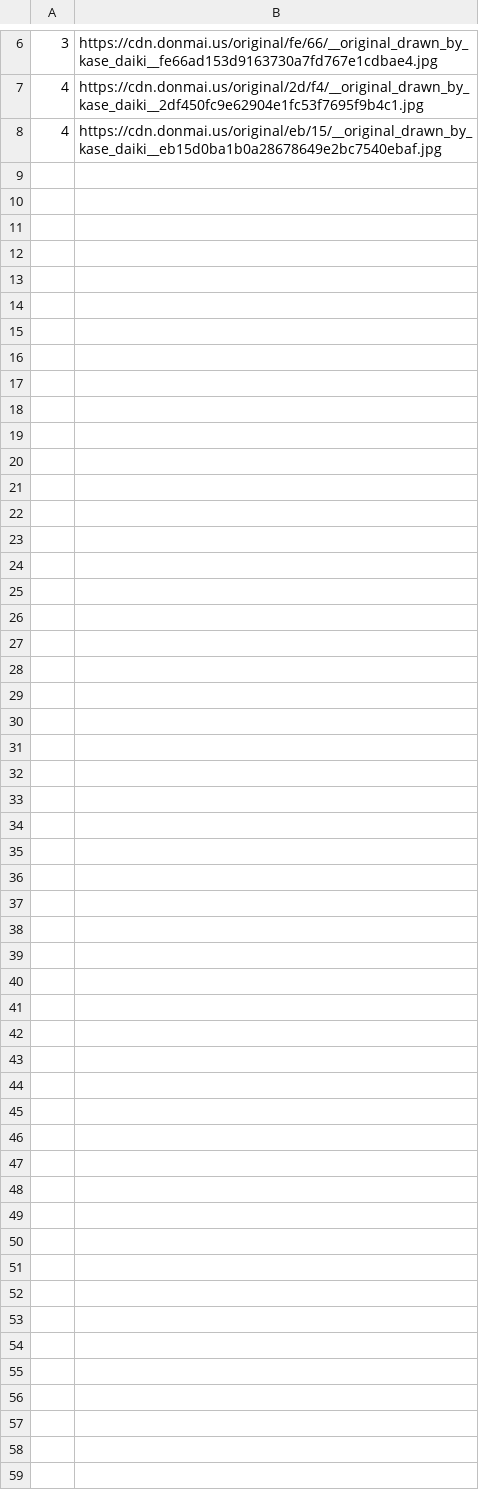
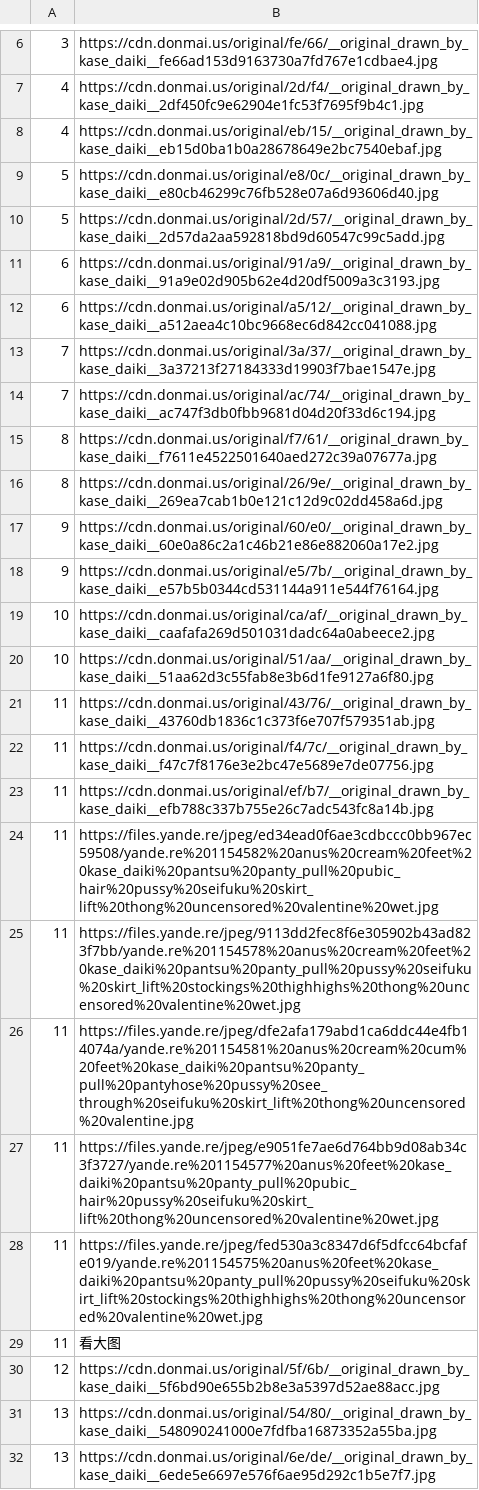
Before and after one commit to milkmoli/Sankakucomplex-tags-dictionary, a CSV file: imgdata.csv, drawn as a sheet; only a part is shown, gaps mark what is left out; the diff names each change by its address in the sheet, - before the commit and + after, or states it on an @@ line.

Commit message:
Add files via upload

```diff
--- a/imgdata.csv
+++ b/imgdata.csv
+row 9: 5 | https://cdn.donmai.us/original/e8/0c/__original_drawn_by_kase_daiki__e80cb46299c76fb528e07a6d93606d40.jpg
+row 10: 5 | https://cdn.donmai.us/original/2d/57/__original_drawn_by_kase_daiki__2d57da2aa592818bd9d60547c99c5add.jpg
+row 11: 6 | https://cdn.donmai.us/original/91/a9/__original_drawn_by_kase_daiki__91a9e02d905b62e4d20df5009a3c3193.jpg
+row 12: 6 | https://cdn.donmai.us/original/a5/12/__original_drawn_by_kase_daiki__a512aea4c10bc9668ec6d842cc041088.jpg
+row 13: 7 | https://cdn.donmai.us/original/3a/37/__original_drawn_by_kase_daiki__3a37213f27184333d19903f7bae1547e.jpg
+row 14: 7 | https://cdn.donmai.us/original/ac/74/__original_drawn_by_kase_daiki__ac747f3db0fbb9681d04d20f33d6c194.jpg
+row 15: 8 | https://cdn.donmai.us/original/f7/61/__original_drawn_by_kase_daiki__f7611e4522501640aed272c39a07677a.jpg
+row 16: 8 | https://cdn.donmai.us/original/26/9e/__original_drawn_by_kase_daiki__269ea7cab1b0e121c12d9c02dd458a6d.jpg
+row 17: 9 | https://cdn.donmai.us/original/60/e0/__original_drawn_by_kase_daiki__60e0a86c2a1c46b21e86e882060a17e2.jpg
+row 18: 9 | https://cdn.donmai.us/original/e5/7b/__original_drawn_by_kase_daiki__e57b5b0344cd531144a911e544f76164.jpg
+row 19: 10 | https://cdn.donmai.us/original/ca/af/__original_drawn_by_kase_daiki__caafafa269d501031dadc64a0abeece2.jpg
+row 20: 10 | https://cdn.donmai.us/original/51/aa/__original_drawn_by_kase_daiki__51aa62d3c55fab8e3b6d1fe9127a6f80.jpg
+row 21: 11 | https://cdn.donmai.us/original/43/76/__original_drawn_by_kase_daiki__43760db1836c1c373f6e707f579351ab.jpg
+row 22: 11 | https://cdn.donmai.us/original/f4/7c/__original_drawn_by_kase_daiki__f47c7f8176e3e2bc47e5689e7de07756.jpg
+row 23: 11 | https://cdn.donmai.us/original/ef/b7/__original_drawn_by_kase_daiki__efb788c337b755e26c7adc543fc8a14b.jpg
+row 24: 11 | https://files.yande.re/jpeg/ed34ead0f6ae3cdbccc0bb967ec59508/yande.re%201154582%20anus%20cream%20feet%20kase_daiki%20pantsu%20panty_pull%20pubic_hair%20pussy%20seifuku%20skirt_lift%20thong%20uncensored%20valentine%20wet.jpg
+row 25: 11 | https://files.yande.re/jpeg/9113dd2fec8f6e305902b43ad823f7bb/yande.re%201154578%20anus%20cream%20feet%20kase_daiki%20pantsu%20panty_pull%20pussy%20seifuku%20skirt_lift%20stockings%20thighhighs%20thong%20uncensored%20valentine%20wet.jpg
+row 26: 11 | https://files.yande.re/jpeg/dfe2afa179abd1ca6ddc44e4fb14074a/yande.re%201154581%20anus%20cream%20cum%20feet%20kase_daiki%20pantsu%20panty_pull%20pantyhose%20pussy%20see_through%20seifuku%20skirt_lift%20thong%20uncensored%20valentine.jpg
+row 27: 11 | https://files.yande.re/jpeg/e9051fe7ae6d764bb9d08ab34c3f3727/yande.re%201154577%20anus%20feet%20kase_daiki%20pantsu%20panty_pull%20pubic_hair%20pussy%20seifuku%20skirt_lift%20thong%20uncensored%20valentine%20wet.jpg
+row 28: 11 | https://files.yande.re/jpeg/fed530a3c8347d6f5dfcc64bcfafe019/yande.re%201154575%20anus%20feet%20kase_daiki%20pantsu%20panty_pull%20pussy%20seifuku%20skirt_lift%20stockings%20thighhighs%20thong%20uncensored%20valentine%20wet.jpg
+row 29: 11 | 看大图
+row 30: 12 | https://cdn.donmai.us/original/5f/6b/__original_drawn_by_kase_daiki__5f6bd90e655b2b8e3a5397d52ae88acc.jpg
+row 31: 13 | https://cdn.donmai.us/original/54/80/__original_drawn_by_kase_daiki__548090241000e7fdfba16873352a55ba.jpg
+row 32: 13 | https://cdn.donmai.us/original/6e/de/__original_drawn_by_kase_daiki__6ede5e6697e576f6ae95d292c1b5e7f7.jpg
```
